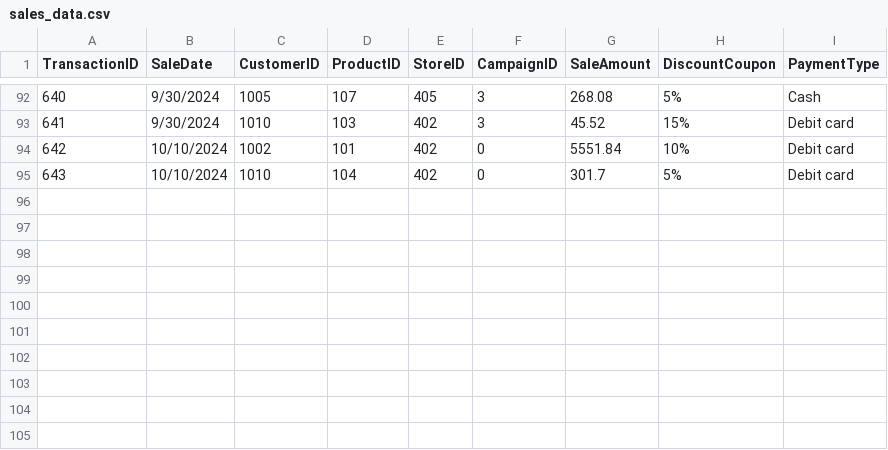
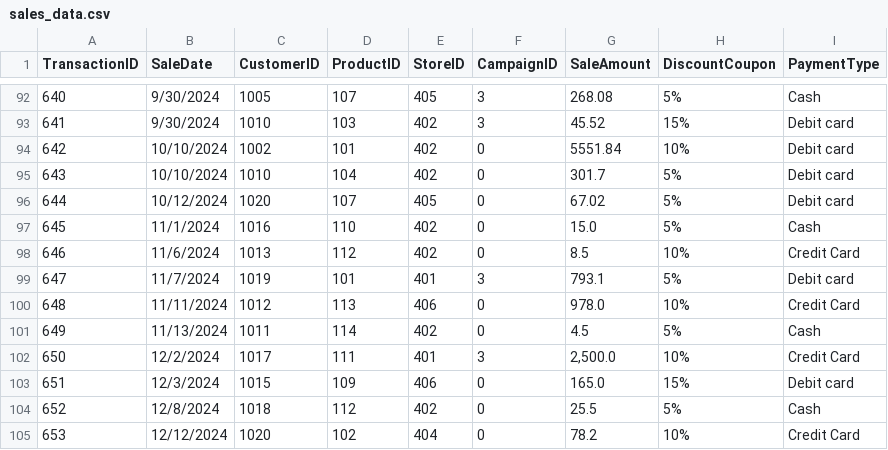
Before and after one commit to 14dstcyr/smart-store-ddstcyr, a CSV file: data/raw/sales_data.csv, drawn as a sheet; only a part is shown, gaps mark what is left out; the diff names each change by its address in the sheet, - before the commit and + after, or states it on an @@ line.

```diff
--- a/data/raw/sales_data.csv
+++ b/data/raw/sales_data.csv
+row 96: 644 | 10/12/2024 | 1020 | 107 | 405 | 0 | 67.02 | 5% | Debit card
+row 97: 645 | 11/1/2024 | 1016 | 110 | 402 | 0 | 15.0 | 5% | Cash
+row 98: 646 | 11/6/2024 | 1013 | 112 | 402 | 0 | 8.5 | 10% | Credit Card
+row 99: 647 | 11/7/2024 | 1019 | 101 | 401 | 3 | 793.1 | 5% | Debit card
+row 100: 648 | 11/11/2024 | 1012 | 113 | 406 | 0 | 978.0 | 10% | Credit Card
+row 101: 649 | 11/13/2024 | 1011 | 114 | 402 | 0 | 4.5 | 5% | Cash
+row 102: 650 | 12/2/2024 | 1017 | 111 | 401 | 3 | 2,500.0 | 10% | Credit Card
+row 103: 651 | 12/3/2024 | 1015 | 109 | 406 | 0 | 165.0 | 15% | Debit card
+row 104: 652 | 12/8/2024 | 1018 | 112 | 402 | 0 | 25.5 | 5% | Cash
+row 105: 653 | 12/12/2024 | 1020 | 102 | 404 | 0 | 78.2 | 10% | Credit Card
```
Also changed, not shown: data/prepared/customers_data_prepared.csv, data/raw/customers_data.csv, 1 other file.
